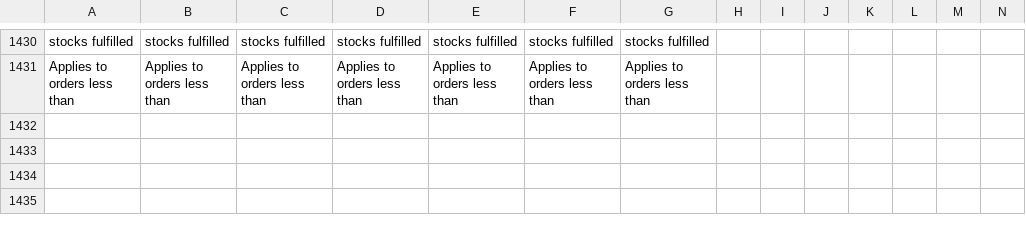
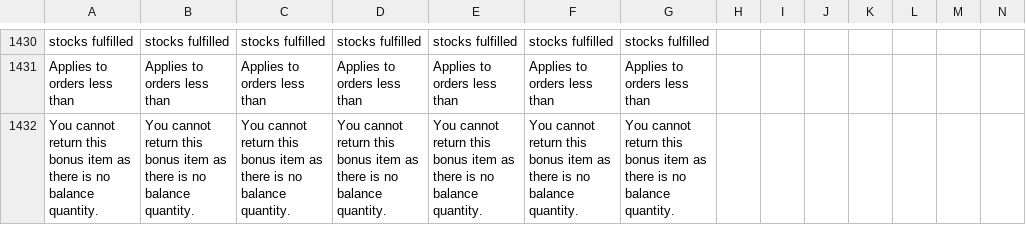
Before and after one commit to ramprasadbhagat/EZRX-, a CSV file: assets/langs/langs.csv, drawn as a sheet; only a part is shown, gaps mark what is left out.

Commit message:
Merged PR 84432: Fix/EZRX-13272: You cannot return this bonus item as there is no balance quantity...
### Jira ticket url
- https://zuelligpharma.atlassian.net/browse/EZRX-13272

### TDD PR url
- https://dev.azure.com/zuelligpharmadevops/eZRx%20Mobile/_git/eZRx%20Mobile/pullrequest/84431

### Root cause
-  “You cannot return this bonus item as there is no balance quantity” —> This message should be show

See the Include bonus toggle as OFF and disabled → It should be Off

### Solution
- You cannot return this bonus item  balance quantity is zero, disable the toggle button, display a banner with "You cannot return this bonus item as there is no balance quantity." text, hide the bouns input fields.

### Test account
- environment: UAT
- username: rootadmin / Pa55word@1234
- salesOrg: 2001-MY
- customer: 0030082707
- shipto: 0070149863
- material/setup: more tab => return => new return request => search for 21247736 => select the 7th item.

### Output screenshot
- ![Screenshot_1699265609.png](https://dev.azure.com/zuelligpharmadevops/3368559d-402f-4ca8-a029-737bca870679/_apis/git/repositories/d10de74c-8ac2-4e8e-af4b-a023b6c9dee2/pullRequests/84432/attachments/Screenshot_1699265609.png =x200)

```diff
--- a/assets/langs/langs.csv
+++ b/assets/langs/langs.csv
@@ -1431 +1431,2 @@ stocks fulfilled,stocks fulfilled,stocks fulfilled,stocks fulfilled,stocks fulfi
 Applies to orders less than,Applies to orders less than,Applies to orders less than,Applies to orders less than,Applies to orders less than,Applies to orders less than,Applies to orders less than
+You cannot return this bonus item as there is no balance quantity.,You cannot return this bonus item as there is no balance quantity.,You cannot return this bonus item as there is no balance quantity.,You cannot return this bonus item as there is no balance quantity.,You cannot return this bonus item as there is no balance quantity.,You cannot return this bonus item as there is no balance quantity.,You cannot return this bonus item as there is no balance quantity.
```
Also changed, not shown: 6 other files.
